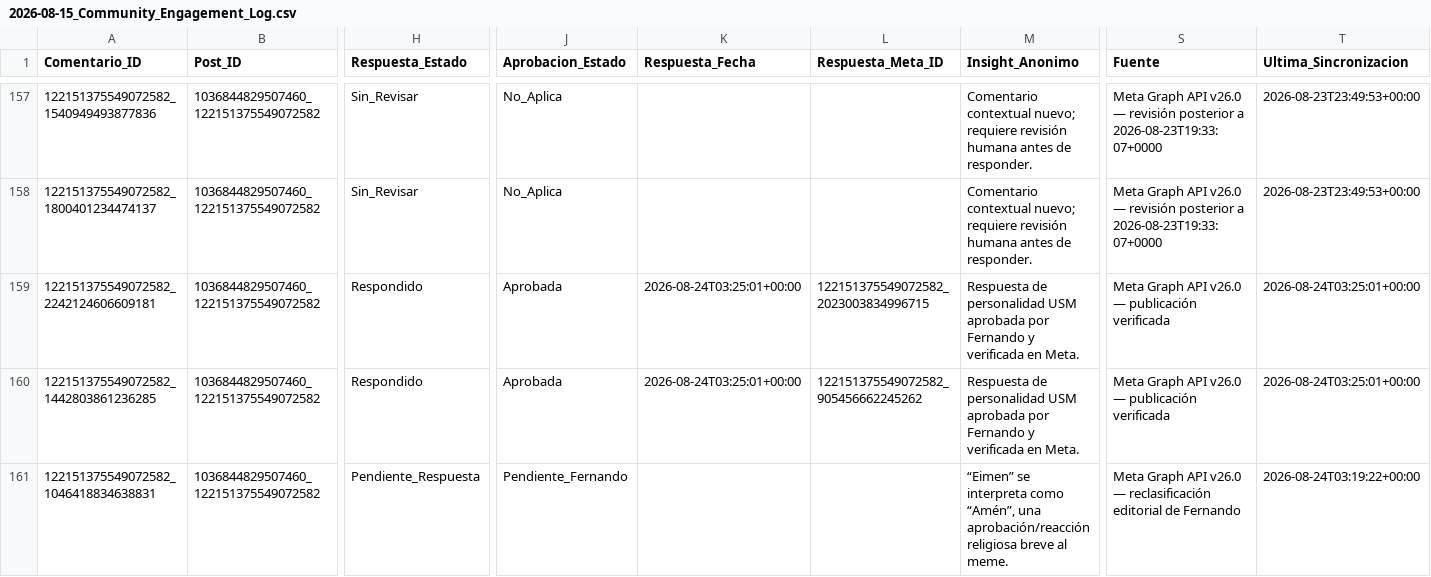
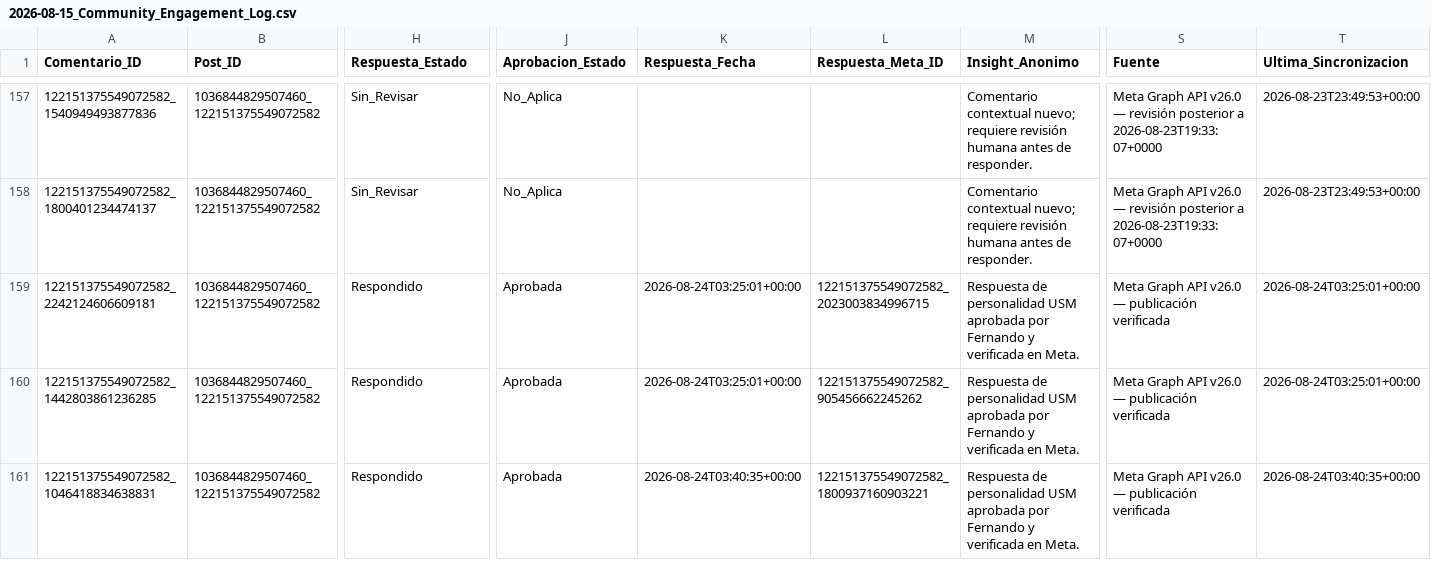
Before and after one commit to iomarketing09-sys/universe-sent-me-growth-os, a CSV file: Operations/Research/2026-08-15_Community_Engagement_Log.csv, drawn as a sheet; only a part is shown, gaps mark what is left out; the diff covers the shown part only; the diff names each change by its address in the sheet, - before the commit and + after, or states it on an @@ line.

```diff
--- a/Operations/Research/2026-08-15_Community_Engagement_Log.csv
+++ b/Operations/Research/2026-08-15_Community_Engagement_Log.csv
-H161 (Respuesta_Estado): Pendiente_Respuesta
+H161 (Respuesta_Estado): Respondido
-J161 (Aprobacion_Estado): Pendiente_Fernando
+J161 (Aprobacion_Estado): Aprobada
-K161 (Respuesta_Fecha): (empty)
+K161 (Respuesta_Fecha): 2026-08-24T03:40:35+00:00
-L161 (Respuesta_Meta_ID): (empty)
+L161 (Respuesta_Meta_ID): 122151375549072582_1800937160903221
-M161 (Insight_Anonimo): “Eimen” se interpreta como “Amén”, una aprobación/reacción religiosa breve al meme.
+M161 (Insight_Anonimo): Respuesta de personalidad USM aprobada por Fernando y verificada en Meta.
-S161 (Fuente): …v26.0 — reclasificación editorial de Fernando
+S161 (Fuente): …v26.0 — publicación verificada
-T161 (Ultima_Sincronizacion): 2026-08-24T03:19:22+00:00
+T161 (Ultima_Sincronizacion): 2026-08-24T03:40:35+00:00
```
Also changed, not shown: 28 edited cells elsewhere in this file, 14 other files.
